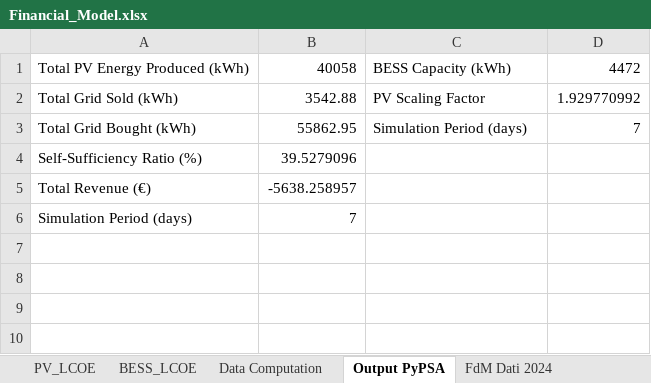
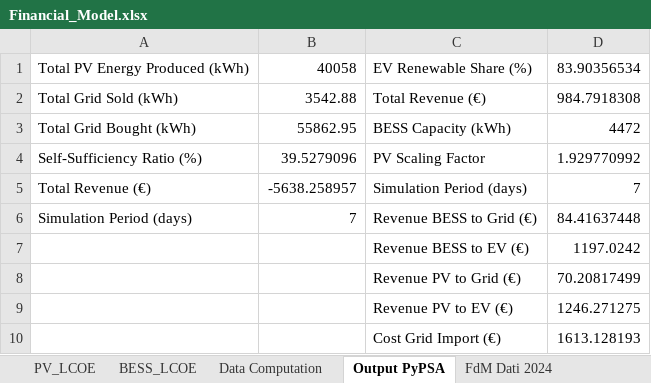
Before and after one commit to diegomalsiner1/V1_First_Model, an Excel workbook: Input Data Files/Financial_Model.xlsx, sheet Output PyPSA, drawn as a sheet; values as stored, in another font and other column widths than the file's, no borders; the diff names each change by its address in the sheet, - before the commit and + after, or states it on an @@ line.

```diff
--- a/Input Data Files/Financial_Model.xlsx (sheet Output PyPSA)
+++ b/Input Data Files/Financial_Model.xlsx (sheet Output PyPSA)
-C1: BESS Capacity (kWh)
+C1: EV Renewable Share (%)
-D1: 4472
+D1: 83.90356534
-C2: PV Scaling Factor
+C2: Total Revenue (€)
-D2: 1.929770992
+D2: 984.7918308
-C3: Simulation Period (days)
+C3: BESS Capacity (kWh)
-D3: 7
+D3: 4472
-C4: (empty)
+C4: PV Scaling Factor
-D4: (empty)
+D4: 1.929770992
-C5: (empty)
+C5: Simulation Period (days)
-D5: (empty)
+D5: 7
-C6: (empty)
+C6: Revenue BESS to Grid (€)
-D6: (empty)
+D6: 84.41637448
+row 7:  |  | Revenue BESS to EV (€) | 1197.0242
+row 8:  |  | Revenue PV to Grid (€) | 70.20817499
+row 9:  |  | Revenue PV to EV (€) | 1246.271275
+row 10:  |  | Cost Grid Import (€) | 1613.128193
```
Also changed, not shown: 9 other files.
